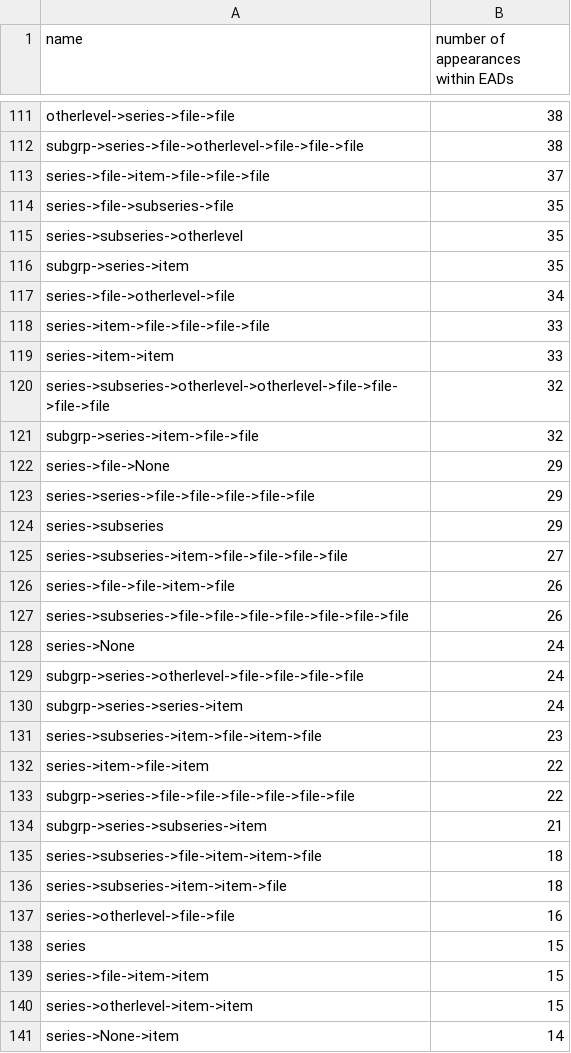
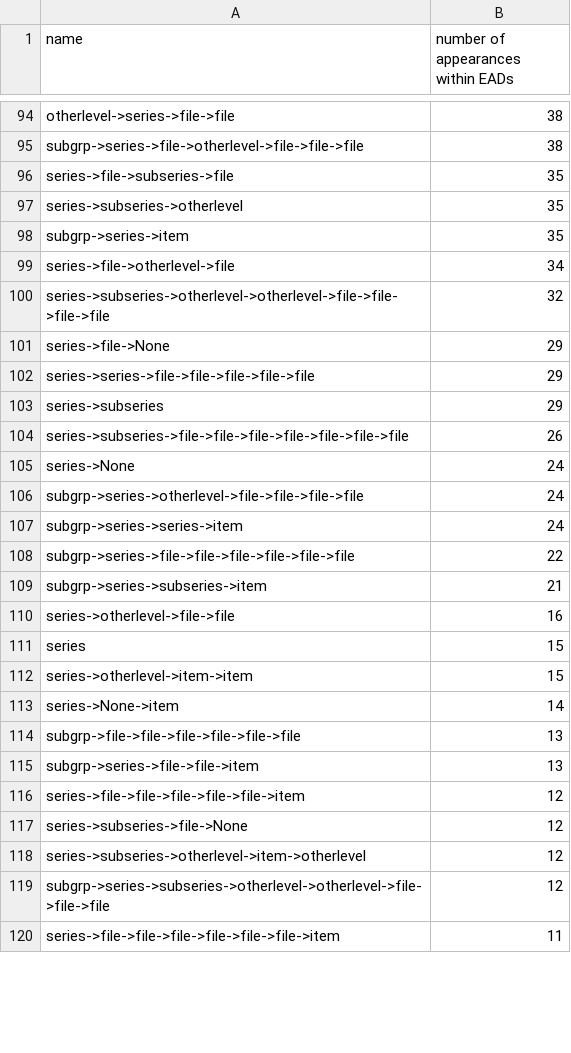
Before and after one commit to walkerdb/bentley_code, a CSV file: one-off scripts/c0x_series_paths/series_exploration.csv, drawn as a sheet; only a part is shown, gaps mark what is left out; the shorter side is filled out with more unchanged rows; removed rows and columns are numbered as before the commit, all else as after; the diff covers the shown part only; the diff names each change by its address in the sheet, - before the commit and + after, or states it on an @@ line.

```diff
--- a/one-off scripts/c0x_series_paths/series_exploration.csv
+++ b/one-off scripts/c0x_series_paths/series_exploration.csv
-row 113: series->file->item->file->file->file | 37
-row 118: series->item->file->file->file->file | 33
-row 119: series->item->item | 33
-row 121: subgrp->series->item->file->file | 32
-row 125: series->subseries->item->file->file->file->file | 27
-row 126: series->file->file->item->file | 26
-row 131: series->subseries->item->file->item->file | 23
-row 132: series->item->file->item | 22
-row 135: series->subseries->file->item->item->file | 18
-row 136: series->subseries->item->item->file | 18
-row 139: series->file->item->item | 15
```
Also changed, not shown: 10 added rows, 45 removed rows and 21 edited cells elsewhere in this file, 9 other files.
